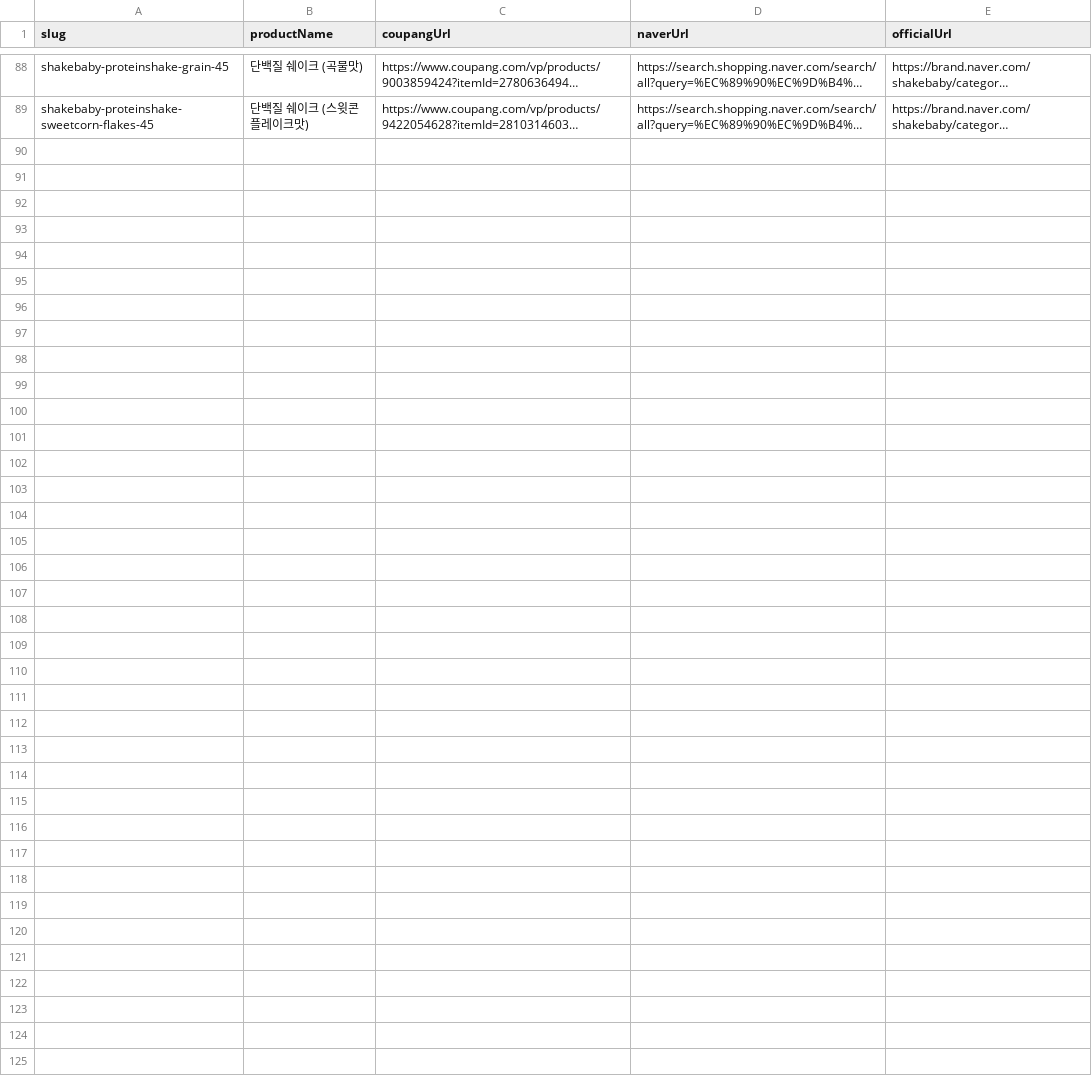
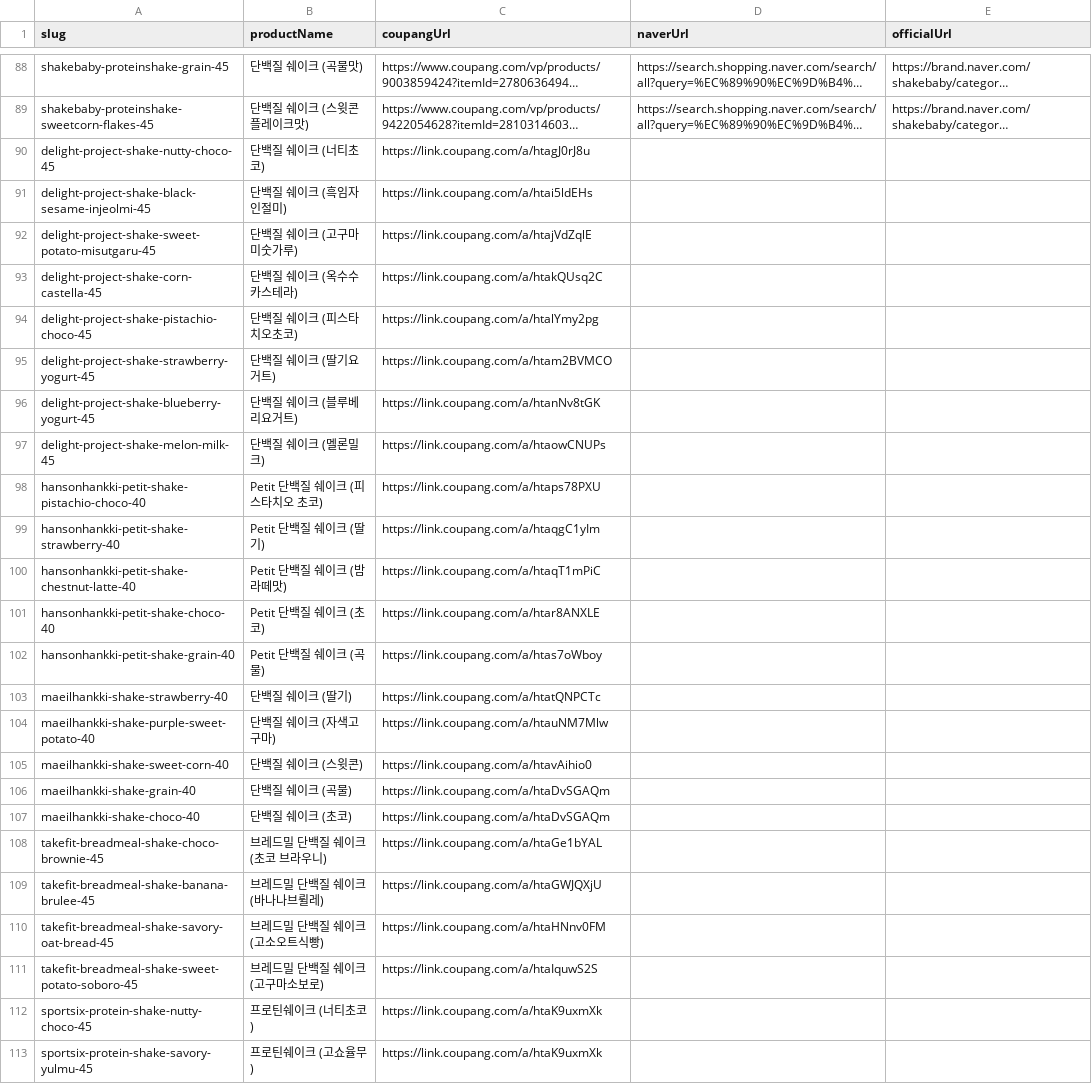
Before and after one commit to ys0622/proteinlab_Project1, a CSV file: docs/shake-coupang-template.csv, drawn as a sheet; only a part is shown, gaps mark what is left out; long unchanged cells end in …; the diff names each change by its address in the sheet, - before the commit and + after, or states it on an @@ line.

Commit message:
Add Coupang links for new shake products

```diff
--- a/docs/shake-coupang-template.csv
+++ b/docs/shake-coupang-template.csv
+row 90: delight-project-shake-nutty-choco-45 | 단백질 쉐이크 (너티초코) | https://link.coupang.com/a/htagJ0rJ8u
+row 91: delight-project-shake-black-sesame-injeolmi-45 | 단백질 쉐이크 (흑임자인절미) | https://link.coupang.com/a/htai5ldEHs
+row 92: delight-project-shake-sweet-potato-misutgaru-45 | 단백질 쉐이크 (고구마미숫가루) | https://link.coupang.com/a/htajVdZqlE
+row 93: delight-project-shake-corn-castella-45 | 단백질 쉐이크 (옥수수카스테라) | https://link.coupang.com/a/htakQUsq2C
+row 94: delight-project-shake-pistachio-choco-45 | 단백질 쉐이크 (피스타치오초코) | https://link.coupang.com/a/htalYmy2pg
+row 95: delight-project-shake-strawberry-yogurt-45 | 단백질 쉐이크 (딸기요거트) | https://link.coupang.com/a/htam2BVMCO
+row 96: delight-project-shake-blueberry-yogurt-45 | 단백질 쉐이크 (블루베리요거트) | https://link.coupang.com/a/htanNv8tGK
+row 97: delight-project-shake-melon-milk-45 | 단백질 쉐이크 (멜론밀크) | https://link.coupang.com/a/htaowCNUPs
+row 98: hansonhankki-petit-shake-pistachio-choco-40 | Petit 단백질 쉐이크 (피스타치오 초코) | https://link.coupang.com/a/htaps78PXU
+row 99: hansonhankki-petit-shake-strawberry-40 | Petit 단백질 쉐이크 (딸기) | https://link.coupang.com/a/htaqgC1yIm
+row 100: hansonhankki-petit-shake-chestnut-latte-40 | Petit 단백질 쉐이크 (밤라떼맛) | https://link.coupang.com/a/htaqT1mPiC
+row 101: hansonhankki-petit-shake-choco-40 | Petit 단백질 쉐이크 (초코) | https://link.coupang.com/a/htar8ANXLE
+row 102: hansonhankki-petit-shake-grain-40 | Petit 단백질 쉐이크 (곡물) | https://link.coupang.com/a/htas7oWboy
+row 103: maeilhankki-shake-strawberry-40 | 단백질 쉐이크 (딸기) | https://link.coupang.com/a/htatQNPCTc
+row 104: maeilhankki-shake-purple-sweet-potato-40 | 단백질 쉐이크 (자색고구마) | https://link.coupang.com/a/htauNM7Mlw
+row 105: maeilhankki-shake-sweet-corn-40 | 단백질 쉐이크 (스윗콘) | https://link.coupang.com/a/htavAihio0
+row 106: maeilhankki-shake-grain-40 | 단백질 쉐이크 (곡물) | https://link.coupang.com/a/htaDvSGAQm
+row 107: maeilhankki-shake-choco-40 | 단백질 쉐이크 (초코) | https://link.coupang.com/a/htaDvSGAQm
+row 108: takefit-breadmeal-shake-choco-brownie-45 | 브레드밀 단백질 쉐이크 (초코 브라우니) | https://link.coupang.com/a/htaGe1bYAL
+row 109: takefit-breadmeal-shake-banana-brulee-45 | 브레드밀 단백질 쉐이크 (바나나브륄레) | https://link.coupang.com/a/htaGWJQXjU
+row 110: takefit-breadmeal-shake-savory-oat-bread-45 | 브레드밀 단백질 쉐이크 (고소오트식빵) | https://link.coupang.com/a/htaHNnv0FM
+row 111: takefit-breadmeal-shake-sweet-potato-soboro-45 | 브레드밀 단백질 쉐이크 (고구마소보로) | https://link.coupang.com/a/htaIquwS2S
+row 112: sportsix-protein-shake-nutty-choco-45 | 프로틴쉐이크 (너티초코) | https://link.coupang.com/a/htaK9uxmXk
+row 113: sportsix-protein-shake-savory-yulmu-45 | 프로틴쉐이크 (고쇼율무) | https://link.coupang.com/a/htaK9uxmXk
```
Also changed, not shown: 3 other files.
